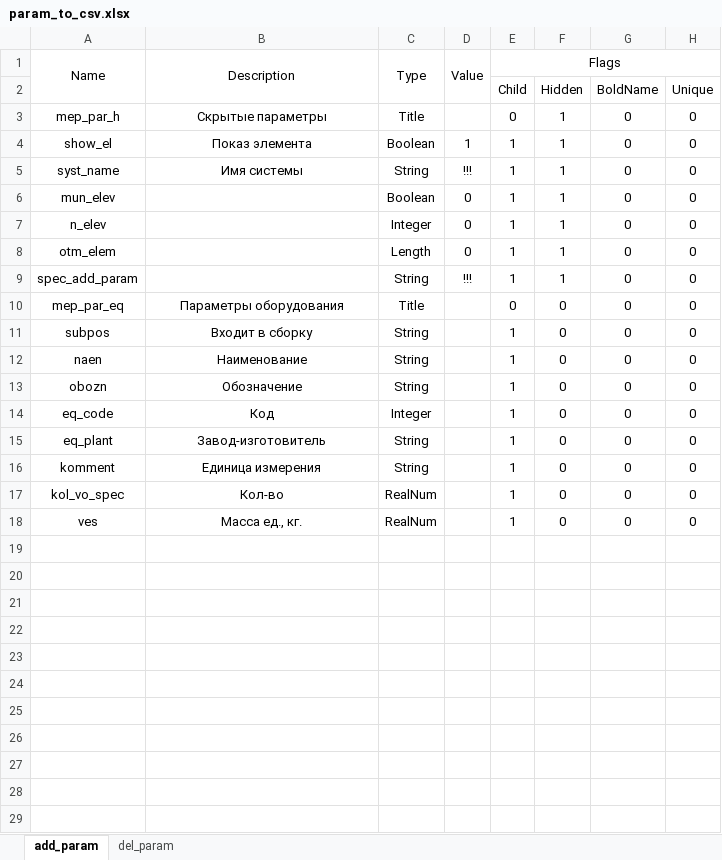
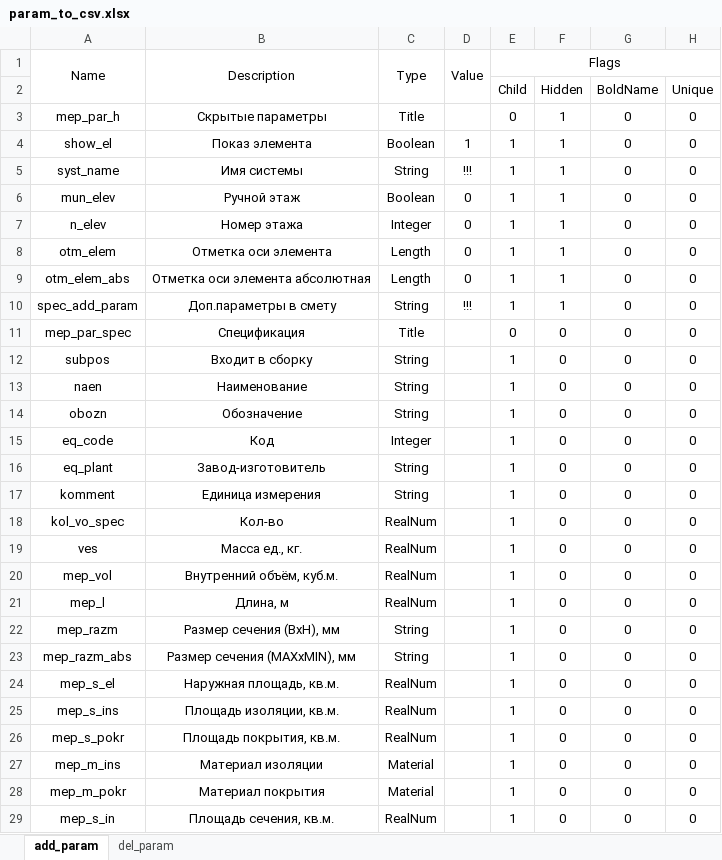
Before and after one commit to kuvbur/PyGDL, an Excel workbook: MODYFY_DATA/param_to_csv.xlsx, sheet add_param, drawn as a sheet; values as stored, in another font and other column widths than the file's, no borders; conditional formats not drawn; addresses are those after the commit; the diff names each change by its address in the sheet, - before the commit and + after, or states it on an @@ line.

```diff
--- a/MODYFY_DATA/param_to_csv.xlsx (sheet add_param)
+++ b/MODYFY_DATA/param_to_csv.xlsx (sheet add_param)
-B6 (Description): (empty)
+B6 (Description): Ручной этаж
-B7 (Description): (empty)
+B7 (Description): Номер этажа
-B8 (Description): (empty)
+B8 (Description): Отметка оси элемента
+row 9: otm_elem_abs | Отметка оси элемента абсолютная | Length | 0 | 1 | 1 | 0 | 0
-B10 (Description): (empty)
+B10 (Description): Доп.параметры в смету
-A11 (Name): mep_par_eq
+A11 (Name): mep_par_spec
-B11 (Description): Параметры оборудования
+B11 (Description): Спецификация
+row 20: mep_vol | Внутренний объём, куб.м. | RealNum |  | 1 | 0 | 0 | 0
+row 21: mep_l | Длина, м | RealNum |  | 1 | 0 | 0 | 0
+row 22: mep_razm | Размер сечения (BxH), мм | String |  | 1 | 0 | 0 | 0
+row 23: mep_razm_abs | Размер сечения (MAXxMIN), мм | String |  | 1 | 0 | 0 | 0
+row 24: mep_s_el | Наружная площадь, кв.м. | RealNum |  | 1 | 0 | 0 | 0
+row 25: mep_s_ins | Площадь изоляции, кв.м. | RealNum |  | 1 | 0 | 0 | 0
+row 26: mep_s_pokr | Площадь покрытия, кв.м. | RealNum |  | 1 | 0 | 0 | 0
+row 27: mep_m_ins | Материал изоляции | Material |  | 1 | 0 | 0 | 0
+row 28: mep_m_pokr | Материал покрытия | Material |  | 1 | 0 | 0 | 0
+row 29: mep_s_in | Площадь сечения, кв.м. | RealNum |  | 1 | 0 | 0 | 0
```
Also changed, not shown: 13 other files.
